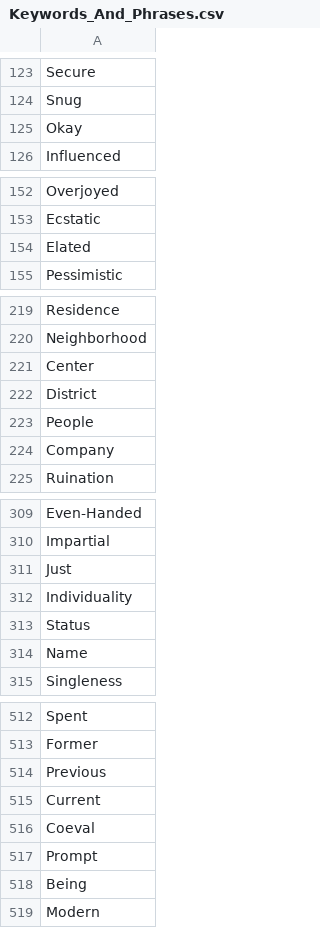
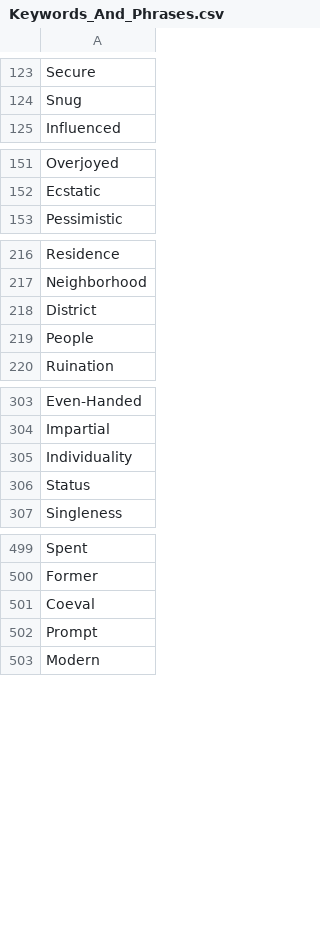
Before and after one commit to tstrouth/Project-1948, a CSV file: Keywords_And_Phrases.csv, drawn as a sheet; only a part is shown, gaps mark what is left out; the diff covers the shown part only.

```diff
--- a/Keywords_And_Phrases.csv
+++ b/Keywords_And_Phrases.csv
@@ -124,3 +124,2 @@ Secure,
 Snug,
-Okay,
 Influenced,
@@ -153,3 +152,2 @@ Overjoyed,
 Ecstatic,
-Elated,
 Pessimistic,
@@ -220,6 +217,4 @@ Residence,
 Neighborhood,
-Center,
 District,
 People,
-Company,
 Ruination,
@@ -310,6 +304,4 @@ Even-Handed,
 Impartial,
-Just,
 Individuality,
 Status,
-Name,
 Singleness,
@@ -513,7 +500,4 @@ Spent,
 Former,
-Previous,
-Current,
 Coeval,
 Prompt,
-Being,
 Modern,
```
Also changed, not shown: 7 removed rows elsewhere in this file, word_and_percentage_used.csv, 5 other files.
